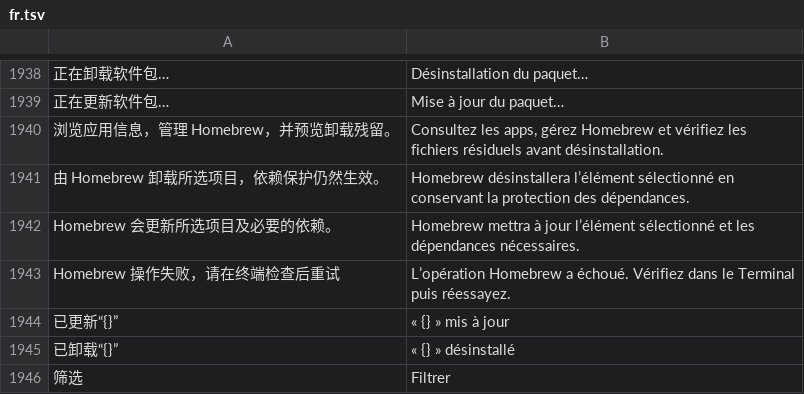
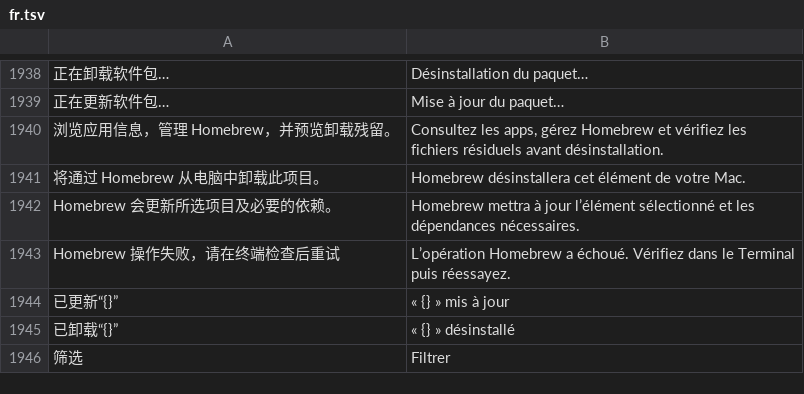
Before and after one commit to ysicing/XStats, a TSV file: Packages/XStatsKit/Sources/Localization/Resources/fr.tsv, drawn as a sheet; only a part is shown, gaps mark what is left out; removed rows and columns are numbered as before the commit, all else as after; the diff names each change by its address in the sheet, - before the commit and + after, or states it on an @@ line.

```diff
--- a/Packages/XStatsKit/Sources/Localization/Resources/fr.tsv
+++ b/Packages/XStatsKit/Sources/Localization/Resources/fr.tsv
-row 1941: 由 Homebrew 卸载所选项目，依赖保护仍然生效。 | Homebrew désinstallera l’élément sélectionné en conservant la protection des dépendances.
+row 1941: 将通过 Homebrew 从电脑中卸载此项目。 | Homebrew désinstallera cet élément de votre Mac.
```
Also changed, not shown: Packages/XStatsKit/Sources/Localization/Resources/ar.tsv, Packages/XStatsKit/Sources/Localization/Resources/de.tsv, 9 other files.
